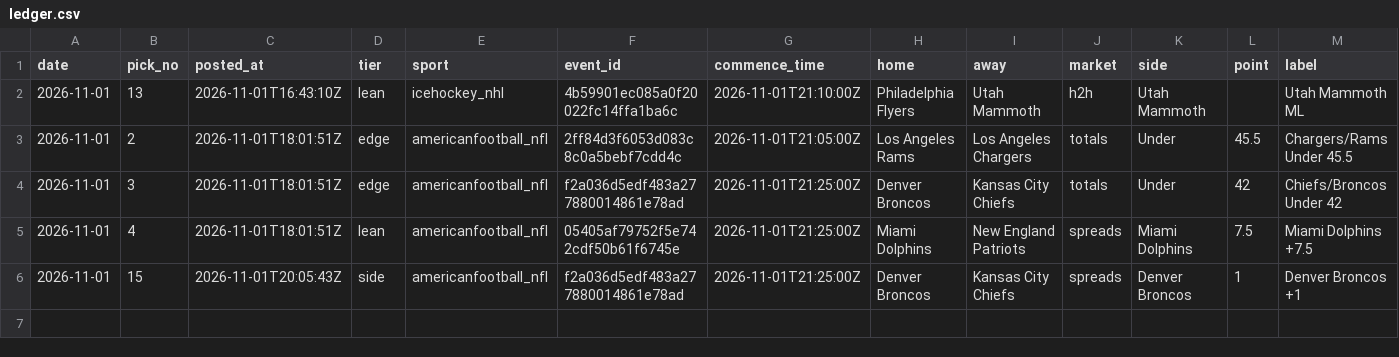
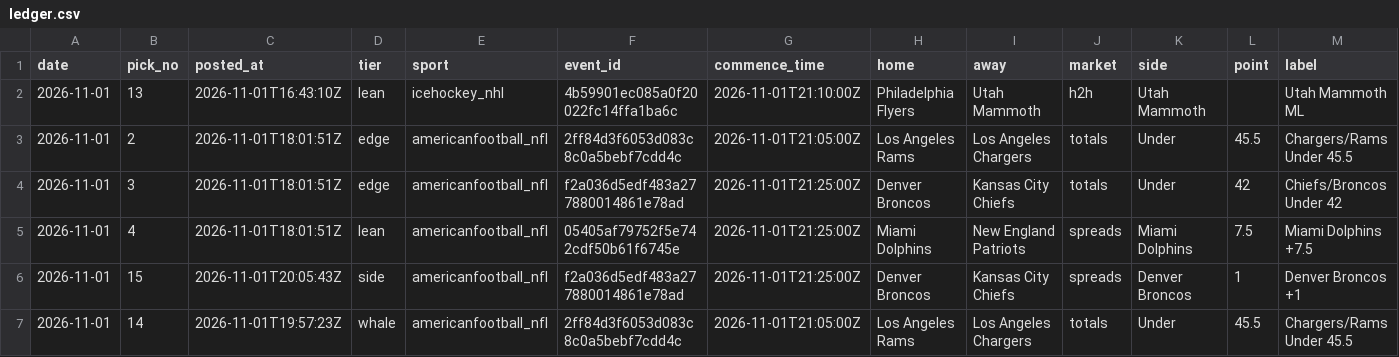
Before and after one commit to StampedPicks/stamped-picks, a CSV file: data/ledger.csv, drawn as a sheet; only a part is shown; rows hold the shown columns only; the diff names each change by its address in the sheet, - before the commit and + after, or states it on an @@ line.

Commit message:
ledger 2026-11-01T21:38Z

```diff
--- a/data/ledger.csv
+++ b/data/ledger.csv
+row 7: 2026-11-01 | 14 | 2026-11-01T19:57:23Z | whale | americanfootball_nfl | 2ff84d3f6053d083c8c0a5bebf7cdd4c | 2026-11-01T21:05:00Z | Los Angeles Rams | Los Angeles Chargers | totals | Under | 45.5 | Chargers/Rams Under 45.5
```
Also changed, not shown: 2 other files.
